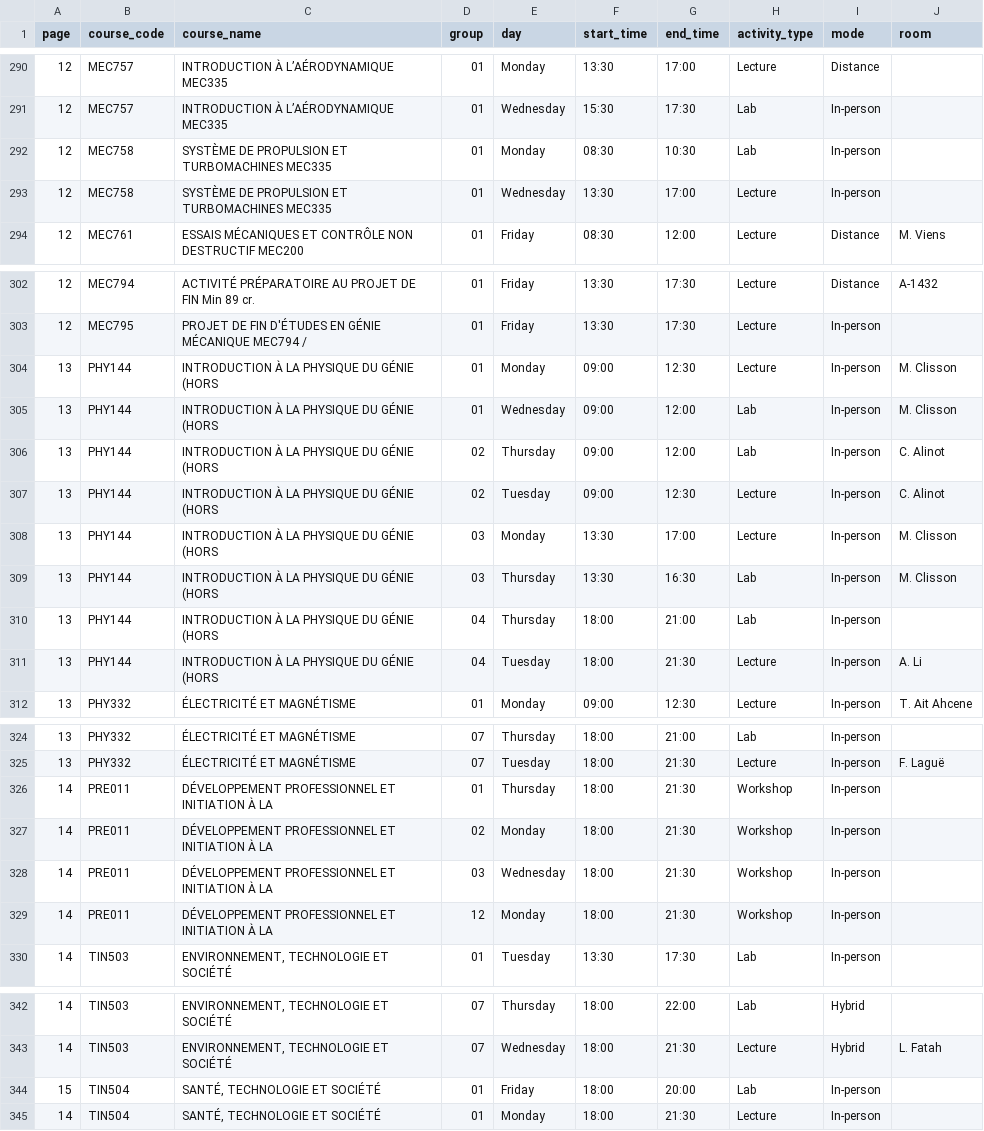
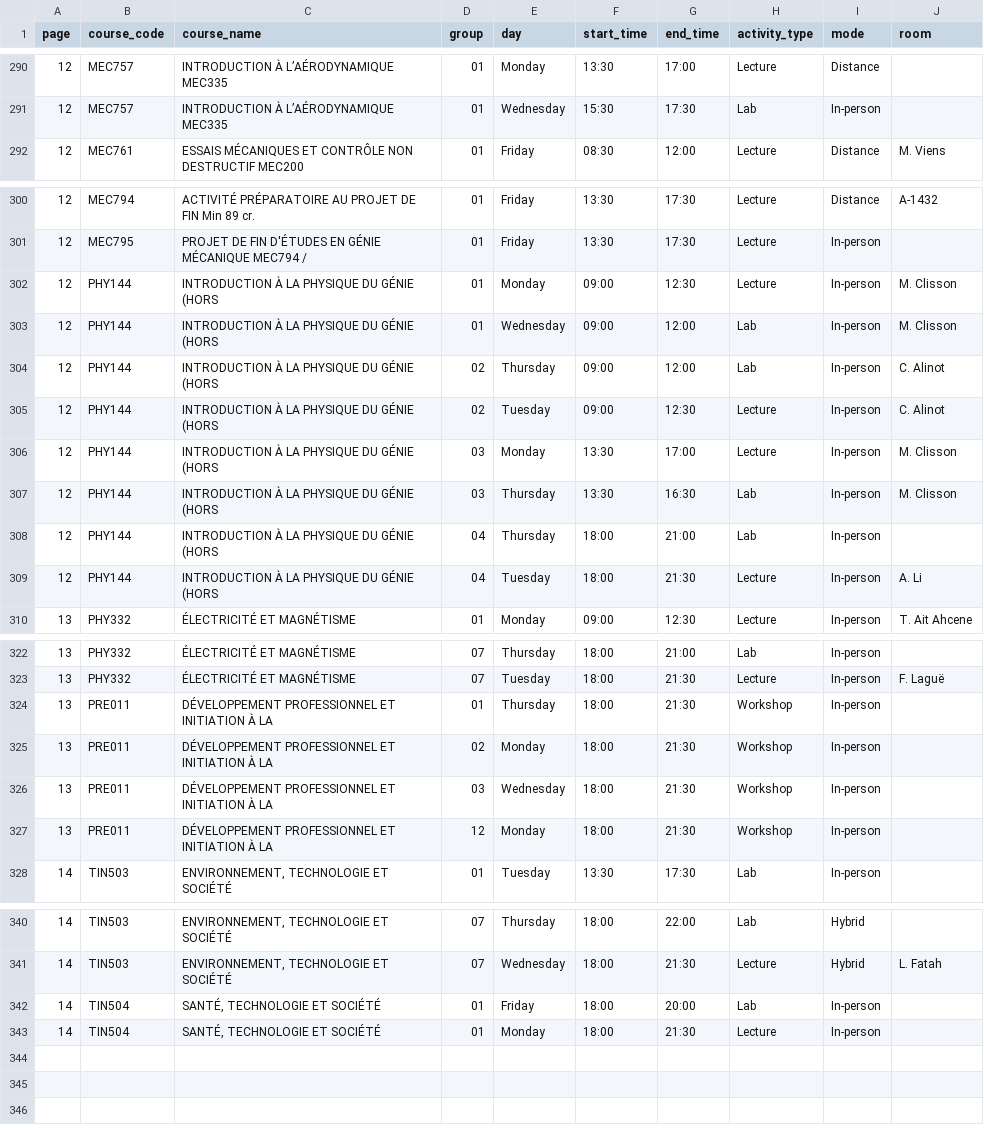
Before and after one commit to olivier0922/schedule-generator-ETS, a CSV file: data/H-2027_mec.csv, drawn as a sheet; only a part is shown, gaps mark what is left out.

```diff
--- a/data/H-2027_mec.csv
+++ b/data/H-2027_mec.csv
@@ -291,4 +291,2 @@
 12,MEC757,INTRODUCTION À L’AÉRODYNAMIQUE MEC335,01,Wednesday,15:30,17:30,Lab,In-person,
-12,MEC758,SYSTÈME DE PROPULSION ET TURBOMACHINES MEC335,01,Monday,08:30,10:30,Lab,In-person,
-12,MEC758,SYSTÈME DE PROPULSION ET TURBOMACHINES MEC335,01,Wednesday,13:30,17:00,Lecture,In-person,
 12,MEC761,ESSAIS MÉCANIQUES ET CONTRÔLE NON DESTRUCTIF MEC200,01,Friday,08:30,12:00,Lecture,Distance,M. Viens
@@ -303,10 +301,10 @@
 12,MEC795,PROJET DE FIN D'ÉTUDES EN GÉNIE MÉCANIQUE MEC794 /,01,Friday,13:30,17:30,Lecture,In-person,
-13,PHY144,INTRODUCTION À LA PHYSIQUE DU GÉNIE (HORS,01,Monday,09:00,12:30,Lecture,In-person,M. Clisson
-13,PHY144,INTRODUCTION À LA PHYSIQUE DU GÉNIE (HORS,01,Wednesday,09:00,12:00,Lab,In-person,M. Clisson
-13,PHY144,INTRODUCTION À LA PHYSIQUE DU GÉNIE (HORS,02,Thursday,09:00,12:00,Lab,In-person,C. Alinot
-13,PHY144,INTRODUCTION À LA PHYSIQUE DU GÉNIE (HORS,02,Tuesday,09:00,12:30,Lecture,In-person,C. Alinot
-13,PHY144,INTRODUCTION À LA PHYSIQUE DU GÉNIE (HORS,03,Monday,13:30,17:00,Lecture,In-person,M. Clisson
-13,PHY144,INTRODUCTION À LA PHYSIQUE DU GÉNIE (HORS,03,Thursday,13:30,16:30,Lab,In-person,M. Clisson
-13,PHY144,INTRODUCTION À LA PHYSIQUE DU GÉNIE (HORS,04,Thursday,18:00,21:00,Lab,In-person,
-13,PHY144,INTRODUCTION À LA PHYSIQUE DU GÉNIE (HORS,04,Tuesday,18:00,21:30,Lecture,In-person,A. Li
+12,PHY144,INTRODUCTION À LA PHYSIQUE DU GÉNIE (HORS,01,Monday,09:00,12:30,Lecture,In-person,M. Clisson
+12,PHY144,INTRODUCTION À LA PHYSIQUE DU GÉNIE (HORS,01,Wednesday,09:00,12:00,Lab,In-person,M. Clisson
+12,PHY144,INTRODUCTION À LA PHYSIQUE DU GÉNIE (HORS,02,Thursday,09:00,12:00,Lab,In-person,C. Alinot
+12,PHY144,INTRODUCTION À LA PHYSIQUE DU GÉNIE (HORS,02,Tuesday,09:00,12:30,Lecture,In-person,C. Alinot
+12,PHY144,INTRODUCTION À LA PHYSIQUE DU GÉNIE (HORS,03,Monday,13:30,17:00,Lecture,In-person,M. Clisson
+12,PHY144,INTRODUCTION À LA PHYSIQUE DU GÉNIE (HORS,03,Thursday,13:30,16:30,Lab,In-person,M. Clisson
+12,PHY144,INTRODUCTION À LA PHYSIQUE DU GÉNIE (HORS,04,Thursday,18:00,21:00,Lab,In-person,
+12,PHY144,INTRODUCTION À LA PHYSIQUE DU GÉNIE (HORS,04,Tuesday,18:00,21:30,Lecture,In-person,A. Li
 13,PHY332,ÉLECTRICITÉ ET MAGNÉTISME,01,Monday,09:00,12:30,Lecture,In-person,T. Ait Ahcene
@@ -325,6 +323,6 @@
 13,PHY332,ÉLECTRICITÉ ET MAGNÉTISME,07,Tuesday,18:00,21:30,Lecture,In-person,F. Laguë
-14,PRE011,DÉVELOPPEMENT PROFESSIONNEL ET INITIATION À LA,01,Thursday,18:00,21:30,Workshop,In-person,
-14,PRE011,DÉVELOPPEMENT PROFESSIONNEL ET INITIATION À LA,02,Monday,18:00,21:30,Workshop,In-person,
-14,PRE011,DÉVELOPPEMENT PROFESSIONNEL ET INITIATION À LA,03,Wednesday,18:00,21:30,Workshop,In-person,
-14,PRE011,DÉVELOPPEMENT PROFESSIONNEL ET INITIATION À LA,12,Monday,18:00,21:30,Workshop,In-person,
+13,PRE011,DÉVELOPPEMENT PROFESSIONNEL ET INITIATION À LA,01,Thursday,18:00,21:30,Workshop,In-person,
+13,PRE011,DÉVELOPPEMENT PROFESSIONNEL ET INITIATION À LA,02,Monday,18:00,21:30,Workshop,In-person,
+13,PRE011,DÉVELOPPEMENT PROFESSIONNEL ET INITIATION À LA,03,Wednesday,18:00,21:30,Workshop,In-person,
+13,PRE011,DÉVELOPPEMENT PROFESSIONNEL ET INITIATION À LA,12,Monday,18:00,21:30,Workshop,In-person,
 14,TIN503,"ENVIRONNEMENT, TECHNOLOGIE ET SOCIÉTÉ",01,Tuesday,13:30,17:30,Lab,In-person,
@@ -343,3 +341,3 @@
 14,TIN503,"ENVIRONNEMENT, TECHNOLOGIE ET SOCIÉTÉ",07,Wednesday,18:00,21:30,Lecture,Hybrid,L. Fatah
-15,TIN504,"SANTÉ, TECHNOLOGIE ET SOCIÉTÉ",01,Friday,18:00,20:00,Lab,In-person,
+14,TIN504,"SANTÉ, TECHNOLOGIE ET SOCIÉTÉ",01,Friday,18:00,20:00,Lab,In-person,
 14,TIN504,"SANTÉ, TECHNOLOGIE ET SOCIÉTÉ",01,Monday,18:00,21:30,Lecture,In-person,
```
Also changed, not shown: data/H-2027_ctn.csv, data/H-2027_ele.csv, 4 other files.
